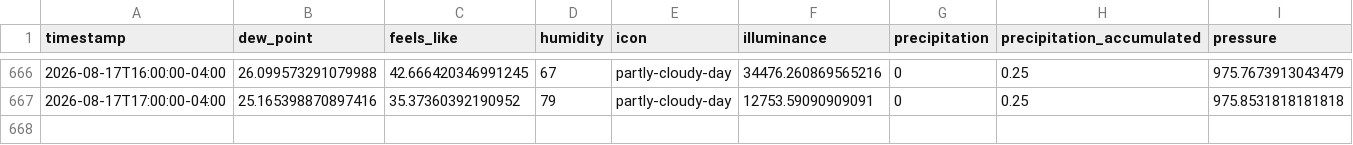
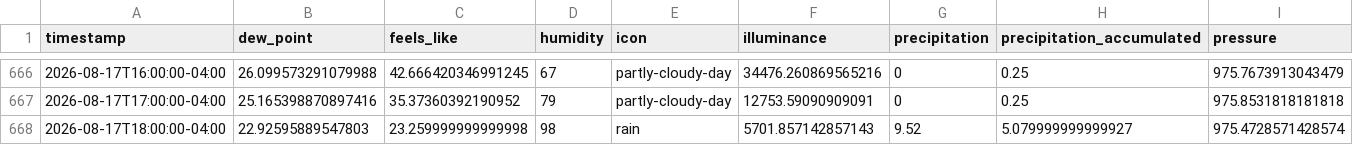
Before and after one commit to fmwrightjr/Three-Acre-Wood, a CSV file: weatherxm_data.csv, drawn as a sheet; only a part is shown, gaps mark what is left out; rows hold the shown columns only; the diff names each change by its address in the sheet, - before the commit and + after, or states it on an @@ line.

```diff
--- a/weatherxm_data.csv
+++ b/weatherxm_data.csv
+row 668: 2026-08-17T18:00:00-04:00 | 22.92595889547803 | 23.259999999999998 | 98 | rain | 5701.857142857143 | 9.52 | 5.079999999999927 | 975.4728571428574
```
Also changed, not shown: 1 other file.
